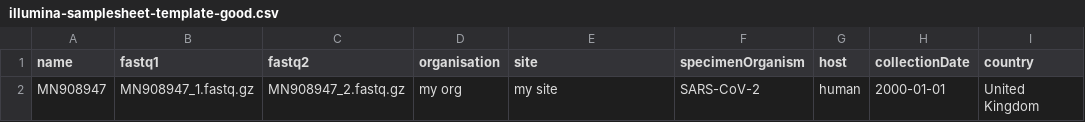
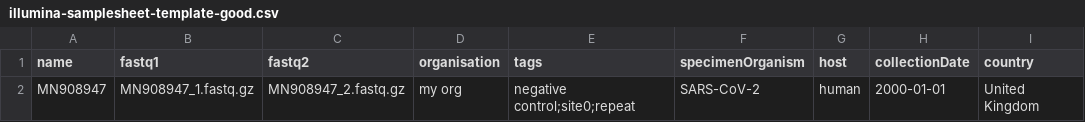
Before and after one commit to GlobalPathogenAnalysisService/gpas-uploader, a CSV file: examples/illumina-samplesheet-template-good.csv, drawn as a sheet; only a part is shown; the diff names each change by its address in the sheet, - before the commit and + after, or states it on an @@ line.

```diff
--- a/examples/illumina-samplesheet-template-good.csv
+++ b/examples/illumina-samplesheet-template-good.csv
-E1: site
+E1: tags
-E2 (tags): my site
+E2 (tags): negative control;site0;repeat
```
Also changed, not shown: examples/nanopore-samplesheet-template-good.csv, 2 other files.
